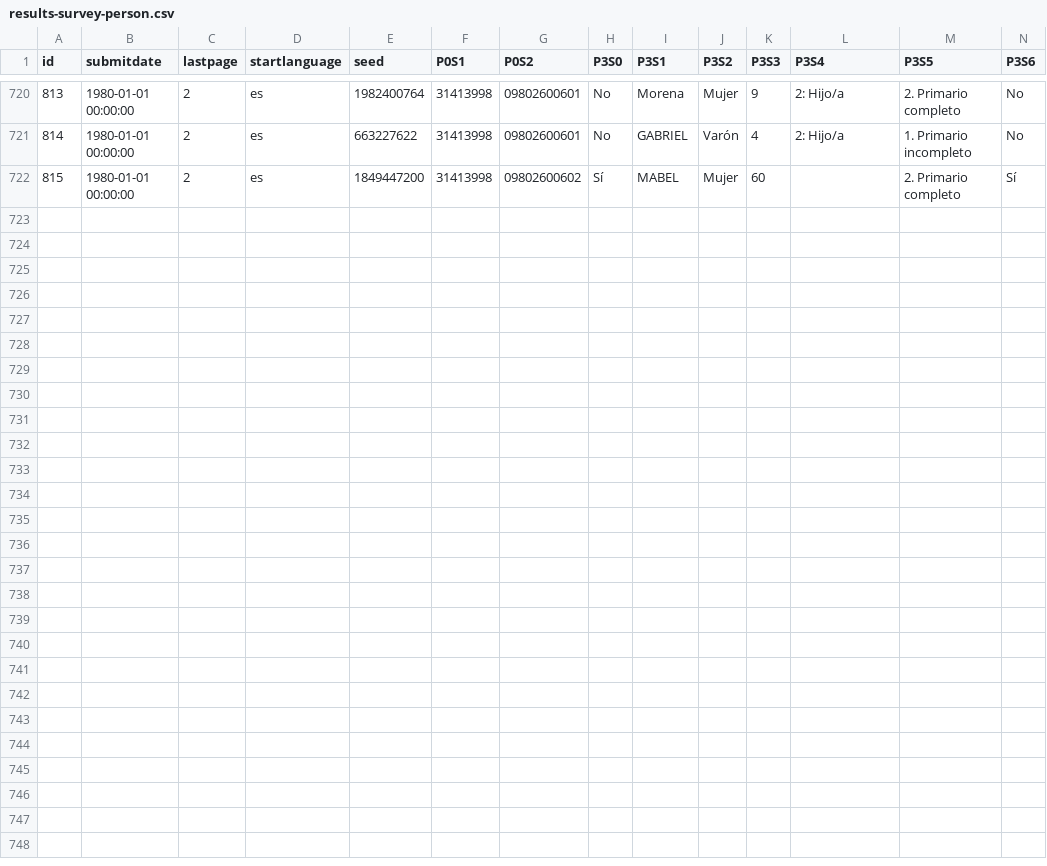
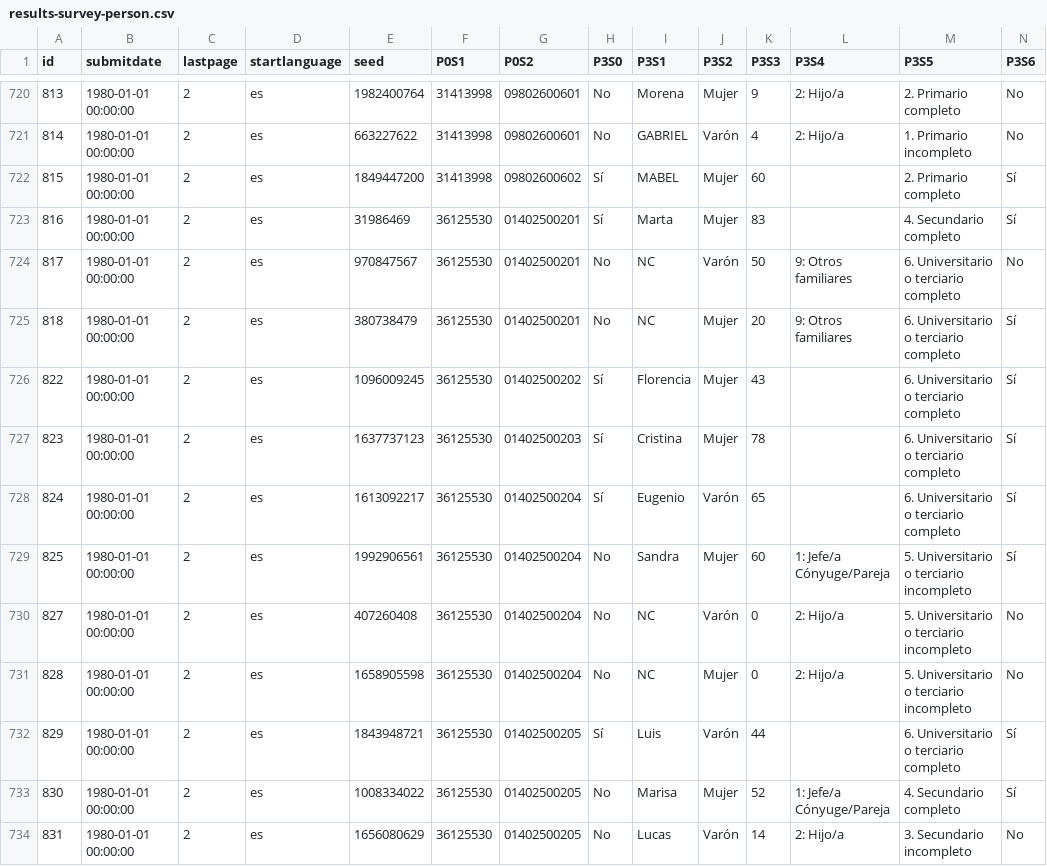
Before and after one commit to crismz/EncuestasUNC, a CSV file: results-survey-person.csv, drawn as a sheet; only a part is shown, gaps mark what is left out; rows hold the shown columns only; the diff names each change by its address in the sheet, - before the commit and + after, or states it on an @@ line.

```diff
--- a/results-survey-person.csv
+++ b/results-survey-person.csv
+row 723: 816 | 1980-01-01 00:00:00 | 2 | es | 31986469 | 36125530 | 01402500201 | Sí | Marta | Mujer | 83 |  | 4. Secundario completo | Sí
+row 724: 817 | 1980-01-01 00:00:00 | 2 | es | 970847567 | 36125530 | 01402500201 | No | NC | Varón | 50 | 9: Otros familiares | 6. Universitario o terciario completo | No
+row 725: 818 | 1980-01-01 00:00:00 | 2 | es | 380738479 | 36125530 | 01402500201 | No | NC | Mujer | 20 | 9: Otros familiares | 6. Universitario o terciario completo | Sí
+row 726: 822 | 1980-01-01 00:00:00 | 2 | es | 1096009245 | 36125530 | 01402500202 | Sí | Florencia | Mujer | 43 |  | 6. Universitario o terciario completo | Sí
+row 727: 823 | 1980-01-01 00:00:00 | 2 | es | 1637737123 | 36125530 | 01402500203 | Sí | Cristina | Mujer | 78 |  | 6. Universitario o terciario completo | Sí
+row 728: 824 | 1980-01-01 00:00:00 | 2 | es | 1613092217 | 36125530 | 01402500204 | Sí | Eugenio | Varón | 65 |  | 6. Universitario o terciario completo | Sí
+row 729: 825 | 1980-01-01 00:00:00 | 2 | es | 1992906561 | 36125530 | 01402500204 | No | Sandra | Mujer | 60 | 1: Jefe/a Cónyuge/Pareja | 5. Universitario o terciario incompleto | Sí
+row 730: 827 | 1980-01-01 00:00:00 | 2 | es | 407260408 | 36125530 | 01402500204 | No | NC | Varón | 0 | 2: Hijo/a | 5. Universitario o terciario incompleto | No
+row 731: 828 | 1980-01-01 00:00:00 | 2 | es | 1658905598 | 36125530 | 01402500204 | No | NC | Mujer | 0 | 2: Hijo/a | 5. Universitario o terciario incompleto | No
+row 732: 829 | 1980-01-01 00:00:00 | 2 | es | 1843948721 | 36125530 | 01402500205 | Sí | Luis | Varón | 44 |  | 6. Universitario o terciario completo | Sí
+row 733: 830 | 1980-01-01 00:00:00 | 2 | es | 1008334022 | 36125530 | 01402500205 | No | Marisa | Mujer | 52 | 1: Jefe/a Cónyuge/Pareja | 4. Secundario completo | Sí
+row 734: 831 | 1980-01-01 00:00:00 | 2 | es | 1656080629 | 36125530 | 01402500205 | No | Lucas | Varón | 14 | 2: Hijo/a | 3. Secundario incompleto | No
```
Also changed, not shown: 1 other file.
